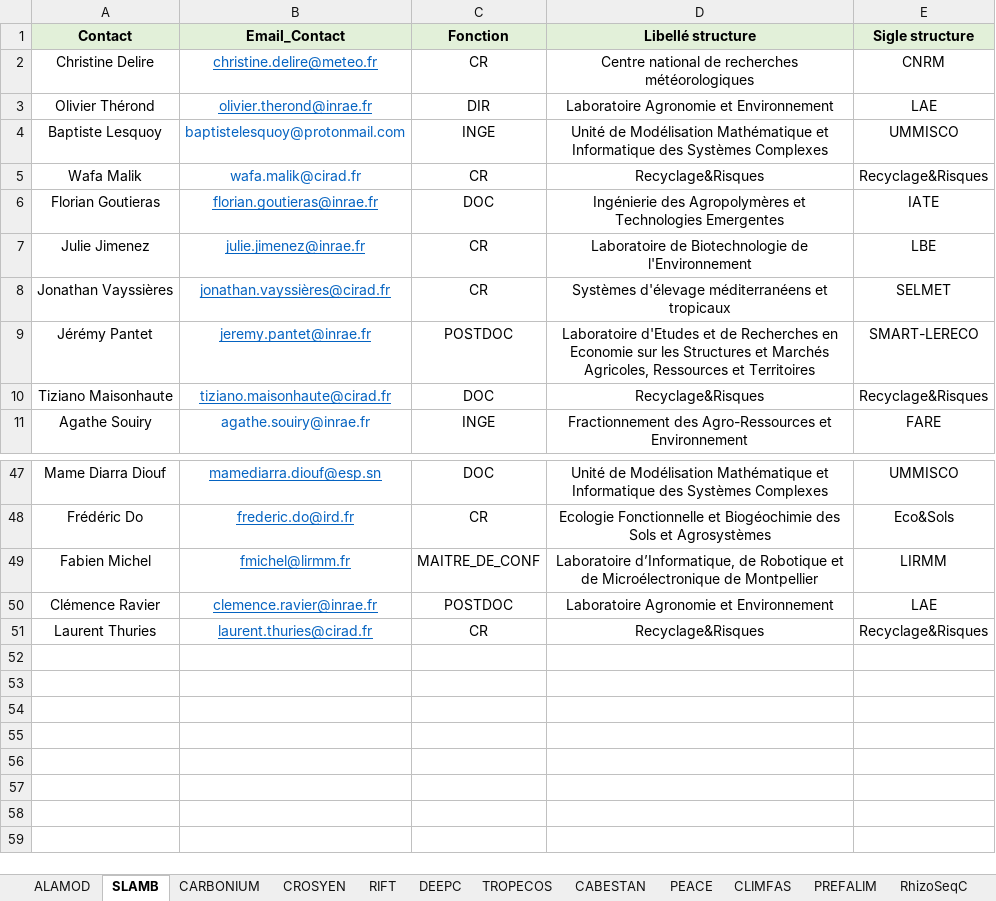
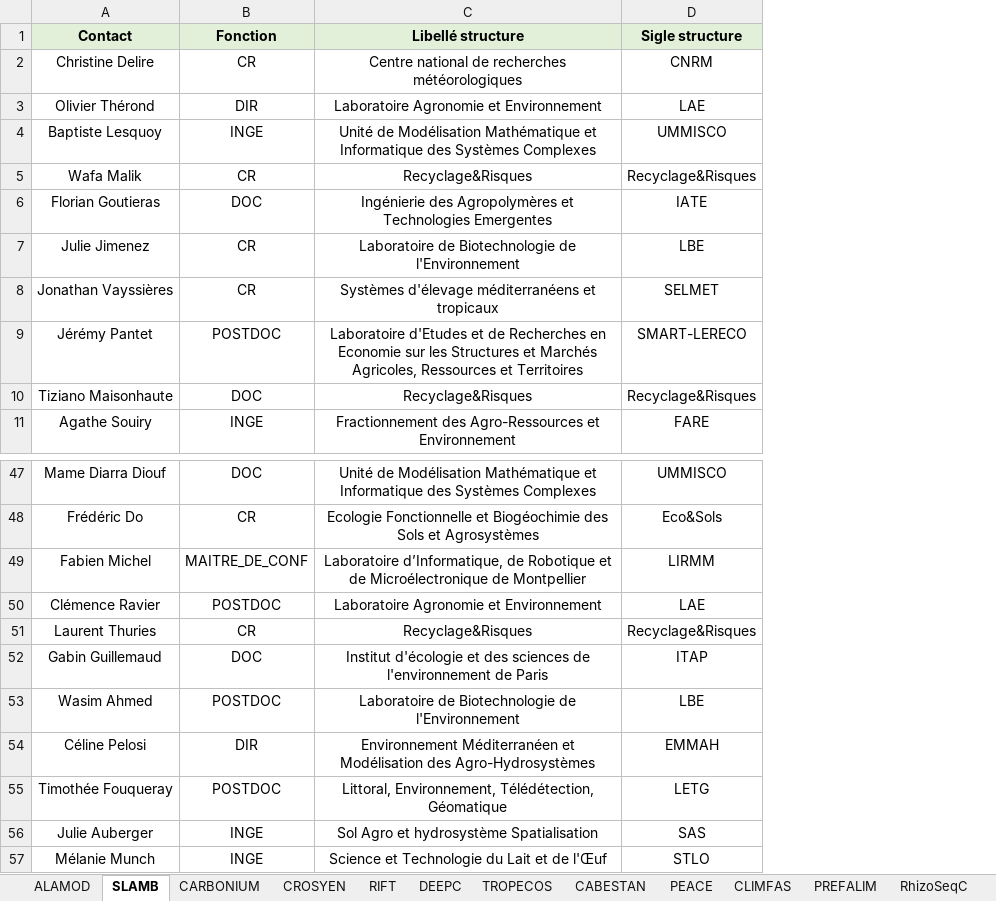
Before and after one commit to faircarbon/FairCarboN_datas, an Excel workbook: Data/Membres_participants_PEPR_FAIRCARBON_16102025.xlsx, sheet SLAMB, drawn as a sheet; only a part is shown, gaps mark what is left out; values as stored, in another font and other column widths than the file's, no borders; removed rows and columns are numbered as before the commit, all else as after; the diff names each change by its address in the sheet, - before the commit and + after, or states it on an @@ line.

```diff
--- a/Data/Membres_participants_PEPR_FAIRCARBON_16102025.xlsx (sheet SLAMB)
+++ b/Data/Membres_participants_PEPR_FAIRCARBON_16102025.xlsx (sheet SLAMB)
-column B (Email_Contact), rows 2-11: christine.delire@meteo.fr | olivier.therond@inrae.fr | baptistelesquoy@protonmail.com | wafa.malik@cirad.fr | florian.goutieras@inrae.fr | julie.jimenez@inrae.fr | jonathan.vayssières@cirad.fr | jeremy.pantet@inrae.fr | tiziano.maisonhaute@cirad.fr | agathe.souiry@inrae.fr; rows 47-51: mamediarra.diouf@esp.sn | frederic.do@ird.fr | fmichel@lirmm.fr | clemence.ravier@inrae.fr | laurent.thuries@cirad.fr
+row 52: Gabin Guillemaud | DOC | Institut d'écologie et des sciences de l'environnement de Paris | ITAP
+row 53: Wasim Ahmed | POSTDOC | Laboratoire de Biotechnologie de l'Environnement | LBE
+row 54: Céline Pelosi | DIR | Environnement Méditerranéen et Modélisation des Agro-Hydrosystèmes | EMMAH
+row 55: Timothée Fouqueray | POSTDOC | Littoral, Environnement, Télédétection, Géomatique | LETG
+row 56: Julie Auberger | INGE | Sol Agro et hydrosystème Spatialisation | SAS
+row 57: Mélanie Munch | INGE | Science et Technologie du Lait et de l'Œuf | STLO
```
Also changed, not shown: sheet CARBONIUM, sheet STATS GENERALES, sheet CO2CMPhi, sheet GREENSCALE, sheet DEEPC, sheet RhizoSeqC, 10 more sheets, formulas that keep their value, Data/FairCarboN_Datas_Contacts.xlsx, 1 other file.
